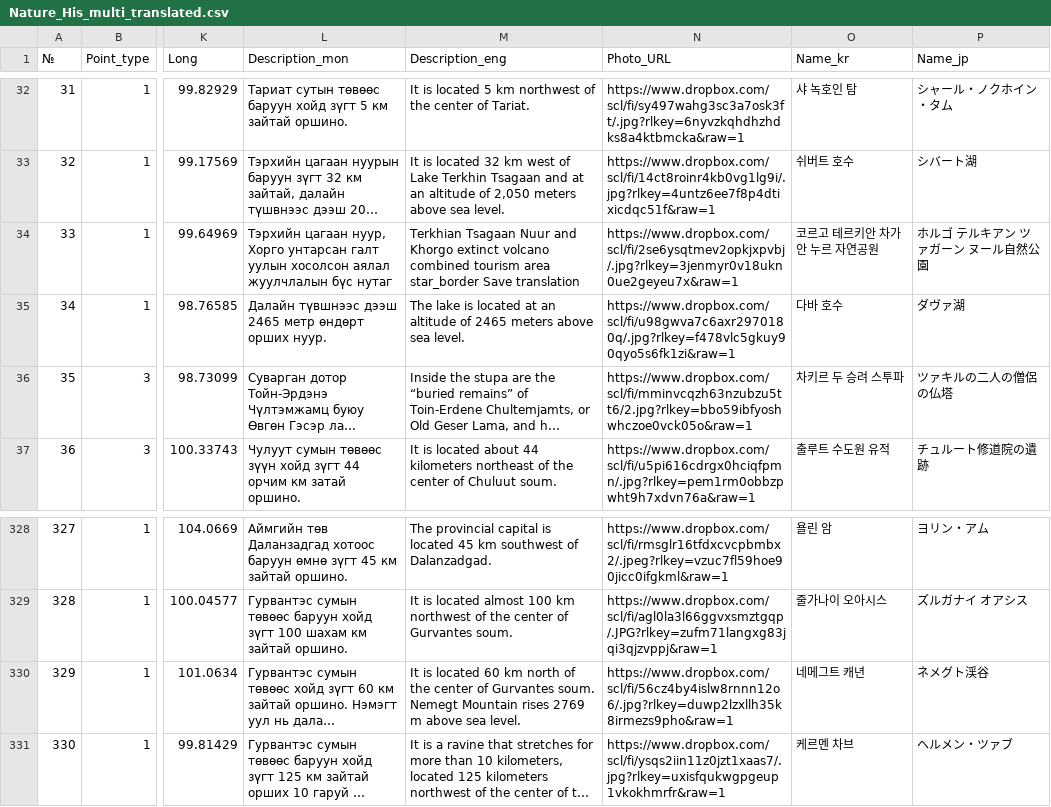
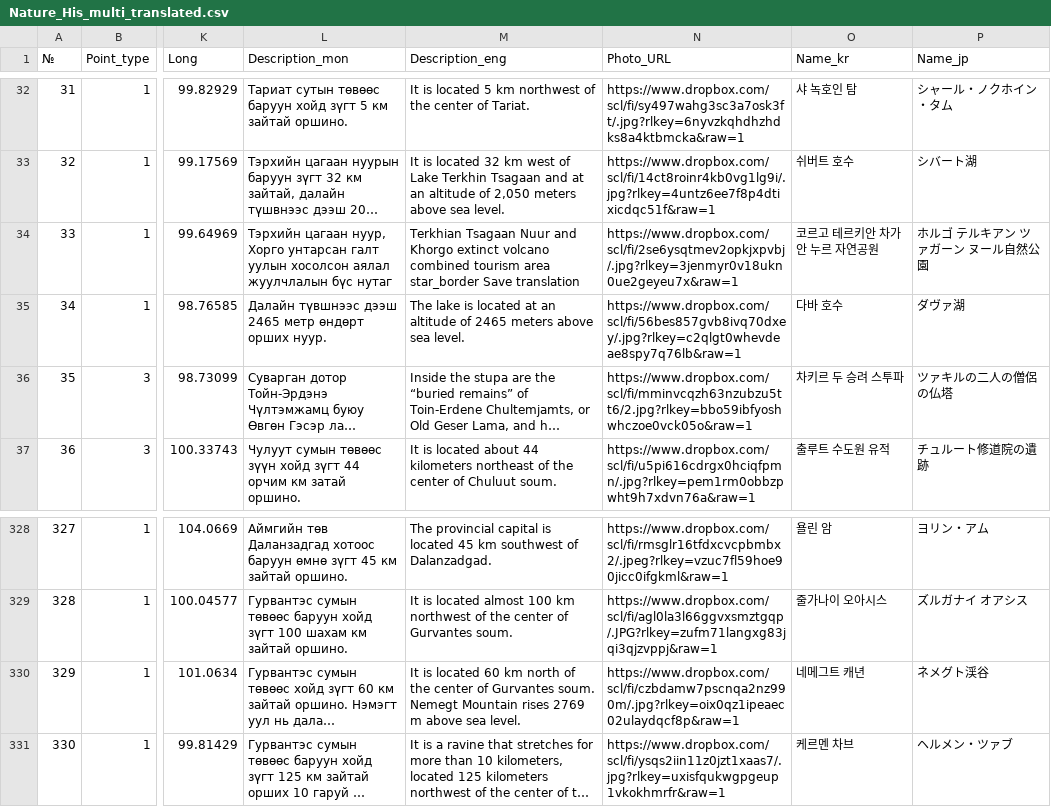
Before and after one commit to BayarCh/MongoliaGuideMap, a CSV file: Nature_His_multi_translated.csv, drawn as a sheet; only a part is shown, gaps mark what is left out; long unchanged cells end in …; the diff names each change by its address in the sheet, - before the commit and + after, or states it on an @@ line.

Commit message:
Update map data and settings

```diff
--- a/Nature_His_multi_translated.csv
+++ b/Nature_His_multi_translated.csv
-N35 (Photo_URL): https://www.dropbox.com/scl/fi/u98gwva7c6axr2970180q/.jpg?rlkey=f478vlc5gkuy90qyo5s6fk1zi&raw=1
+N35 (Photo_URL): https://www.dropbox.com/scl/fi/56bes857gvb8ivq70dxey/.jpg?rlkey=c2qlgt0whevdeae8spy7q76lb&raw=1
-N330 (Photo_URL): https://www.dropbox.com/scl/fi/56cz4by4islw8rnnn12o6/.jpg?rlkey=duwp2lzxllh35k8irmezs9pho&raw=1
+N330 (Photo_URL): https://www.dropbox.com/scl/fi/czbdamw7pscnqa2nz990m/.jpg?rlkey=oix0qz1ipeaec02ulaydqcf8p&raw=1
```
Also changed, not shown: 1 other file.
